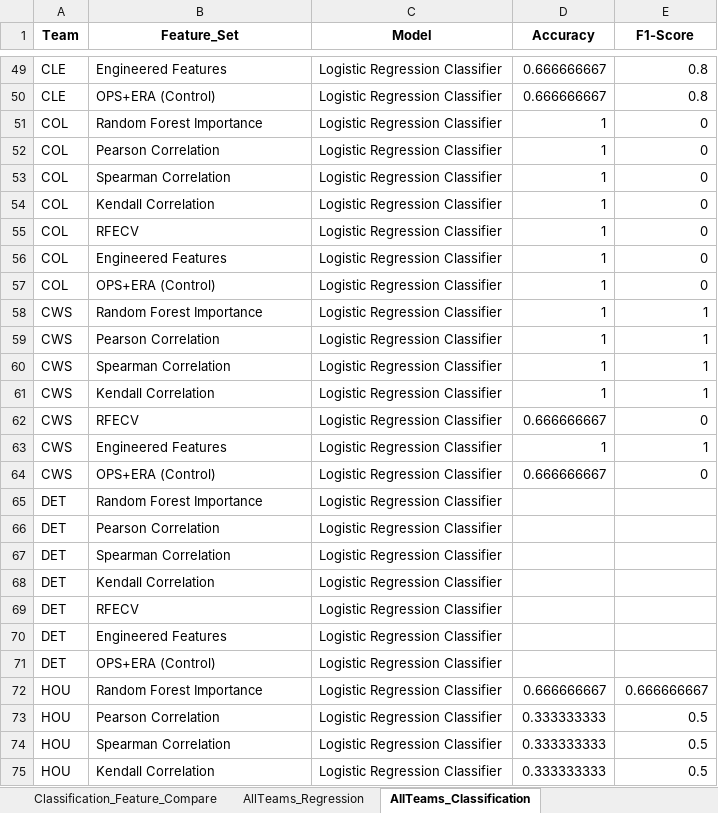
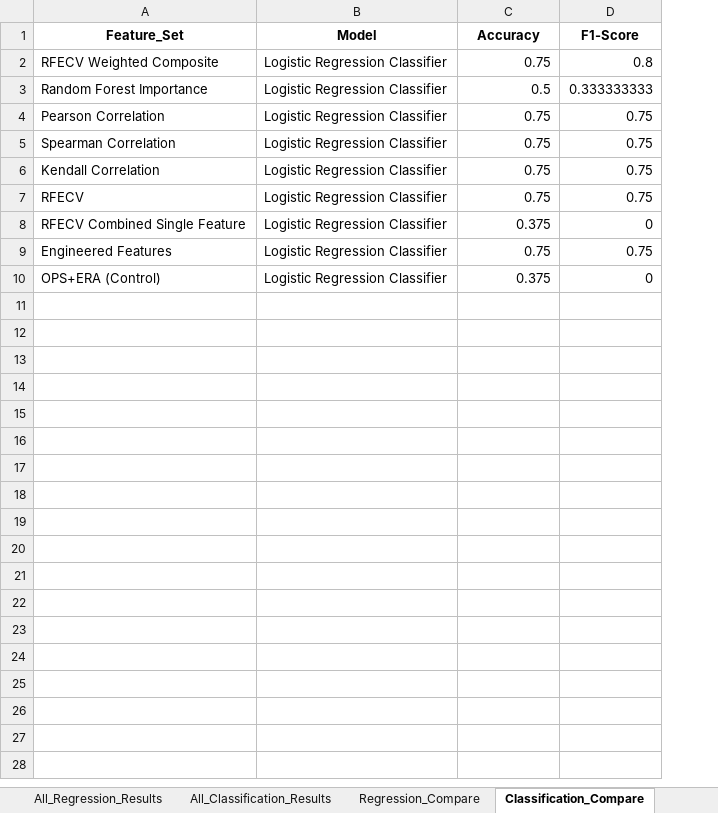
Before and after one commit to cccc112/mlb-project, an Excel workbook: mlbreport/mlb_model_results.xlsx, sheet Classification_Compare, drawn as a sheet; only a part is shown, gaps mark what is left out; values as stored, in another font and other column widths than the file's, no borders; removed rows and columns are numbered as before the commit, all else as after; the diff covers the shown part only; the diff names each change by its address in the sheet, - before the commit and + after, or states it on an @@ line.

```diff
--- a/mlbreport/mlb_model_results.xlsx (sheet Classification_Compare)
+++ b/mlbreport/mlb_model_results.xlsx (sheet Classification_Compare)
-sheet tab: Classification_Feature_Compare
+sheet tab: All_Classification_Results
-sheet tab: AllTeams_Regression
+sheet tab: Regression_Compare
-sheet tab: AllTeams_Classification
+sheet tab: Classification_Compare
-column A (Team), row 49: CLE; rows 51-56: all COL; rows 63-64: CWS | CWS
-A2 (Feature_Set): Engineered Features
+A2 (Feature_Set): RFECV Weighted Composite
-C2 (Accuracy): 0.666666667
+C2 (Accuracy): 0.75
-row 50: CLE | OPS+ERA (Control) | Logistic Regression Classifier | 0.666666667 | 0.8
-C3 (Accuracy): 1
+C3 (Accuracy): 0.5
-D3 (F1-Score): 0
+D3 (F1-Score): 0.333333333
-C4:C7 (Accuracy): 1
+C4:C7 (Accuracy): 0.75
-D4:D7 (F1-Score): 0
+D4:D7 (F1-Score): 0.75
-A8 (Feature_Set): Engineered Features
+A8 (Feature_Set): RFECV Combined Single Feature
-C8 (Accuracy): 1
+C8 (Accuracy): 0.375
-row 57: COL | OPS+ERA (Control) | Logistic Regression Classifier | 1 | 0
-row 58: CWS | Random Forest Importance | Logistic Regression Classifier | 1 | 1
-row 59: CWS | Pearson Correlation | Logistic Regression Classifier | 1 | 1
-row 60: CWS | Spearman Correlation | Logistic Regression Classifier | 1 | 1
-row 61: CWS | Kendall Correlation | Logistic Regression Classifier | 1 | 1
-row 62: CWS | RFECV | Logistic Regression Classifier | 0.666666667 | 0
-C9 (Accuracy): 1
+C9 (Accuracy): 0.75
-D9 (F1-Score): 1
+D9 (F1-Score): 0.75
-C10 (Accuracy): 0.666666667
+C10 (Accuracy): 0.375
-row 65: DET | Random Forest Importance | Logistic Regression Classifier
-row 66: DET | Pearson Correlation | Logistic Regression Classifier
-row 67: DET | Spearman Correlation | Logistic Regression Classifier
-row 68: DET | Kendall Correlation | Logistic Regression Classifier
-row 69: DET | RFECV | Logistic Regression Classifier
-row 70: DET | Engineered Features | Logistic Regression Classifier
-row 71: DET | OPS+ERA (Control) | Logistic Regression Classifier
-row 72: HOU | Random Forest Importance | Logistic Regression Classifier | 0.666666667 | 0.666666667
-row 73: HOU | Pearson Correlation | Logistic Regression Classifier | 0.333333333 | 0.5
-row 74: HOU | Spearman Correlation | Logistic Regression Classifier | 0.333333333 | 0.5
-row 75: HOU | Kendall Correlation | Logistic Regression Classifier | 0.333333333 | 0.5
```
Also changed, not shown: 190 removed rows elsewhere in this sheet, sheet All_Regression_Results, sheet Regression_Compare, sheet All_Classification_Results, other sheet tabs, 15 other files.
